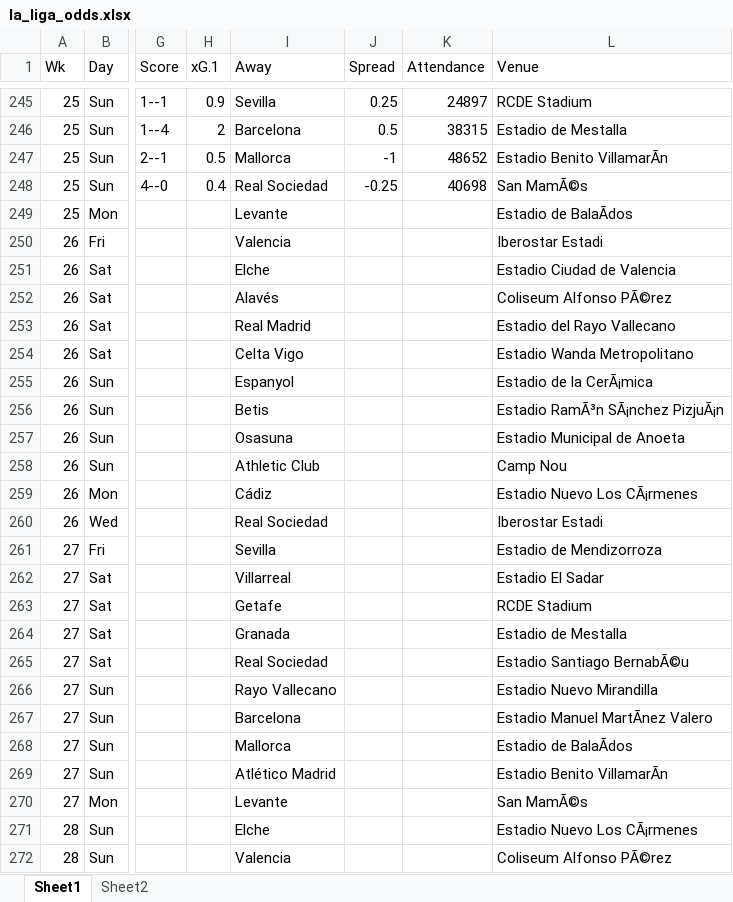
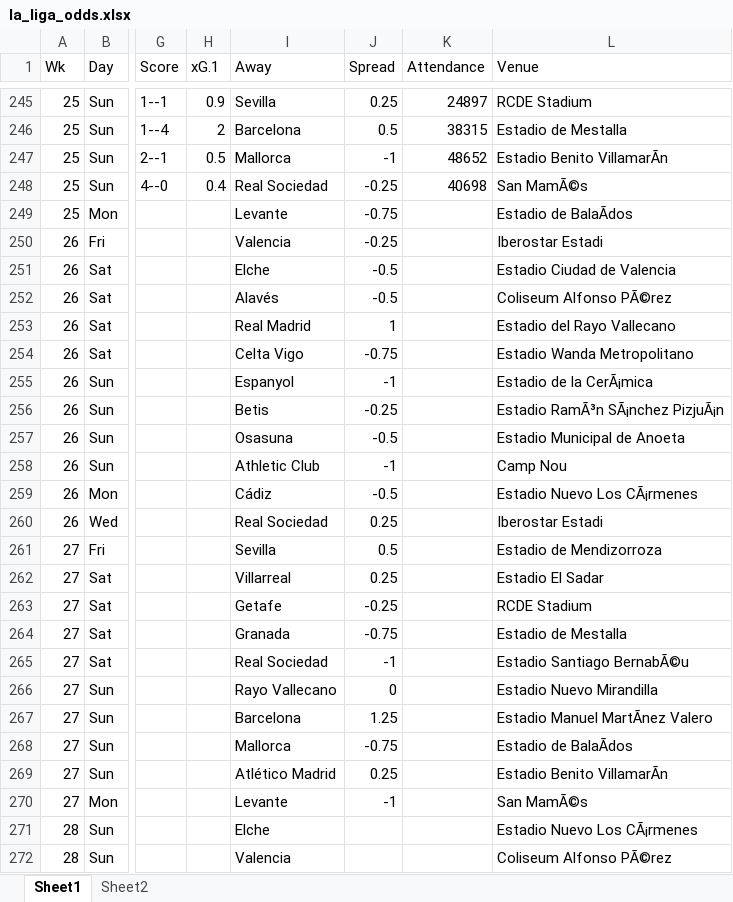
Before and after one commit to ZeNoonan/premier_league, an Excel workbook: la_liga_odds.xlsx, sheet Sheet1, drawn as a sheet; only a part is shown, gaps mark what is left out; values as stored, in another font and other column widths than the file's, no borders; the diff names each change by its address in the sheet, - before the commit and + after, or states it on an @@ line.

```diff
--- a/la_liga_odds.xlsx (sheet Sheet1)
+++ b/la_liga_odds.xlsx (sheet Sheet1)
-J249 (Spread): (empty)
+J249 (Spread): -0.75
-J250 (Spread): (empty)
+J250 (Spread): -0.25
-J251:J252 (Spread): (empty)
+J251:J252 (Spread): -0.5
-J253 (Spread): (empty)
+J253 (Spread): 1
-J254 (Spread): (empty)
+J254 (Spread): -0.75
-J255 (Spread): (empty)
+J255 (Spread): -1
-J256 (Spread): (empty)
+J256 (Spread): -0.25
-J257 (Spread): (empty)
+J257 (Spread): -0.5
-J258 (Spread): (empty)
+J258 (Spread): -1
-J259 (Spread): (empty)
+J259 (Spread): -0.5
-J260 (Spread): (empty)
+J260 (Spread): 0.25
-J261 (Spread): (empty)
+J261 (Spread): 0.5
-J262 (Spread): (empty)
+J262 (Spread): 0.25
-J263 (Spread): (empty)
+J263 (Spread): -0.25
-J264 (Spread): (empty)
+J264 (Spread): -0.75
-J265 (Spread): (empty)
+J265 (Spread): -1
-J266 (Spread): (empty)
+J266 (Spread): 0
-J267 (Spread): (empty)
+J267 (Spread): 1.25
-J268 (Spread): (empty)
+J268 (Spread): -0.75
-J269 (Spread): (empty)
+J269 (Spread): 0.25
-J270 (Spread): (empty)
+J270 (Spread): -1
```
Also changed, not shown: premier_league.xlsx, serie_a_odds.xlsx, 4 other files.
